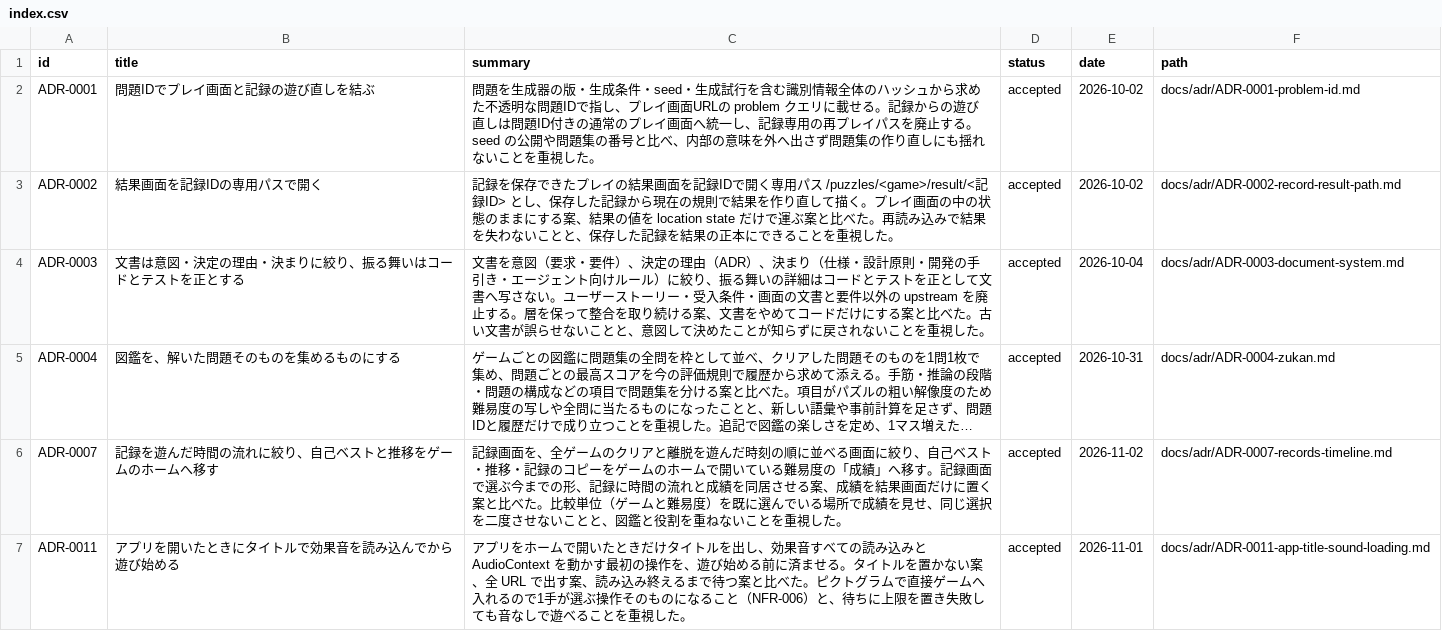
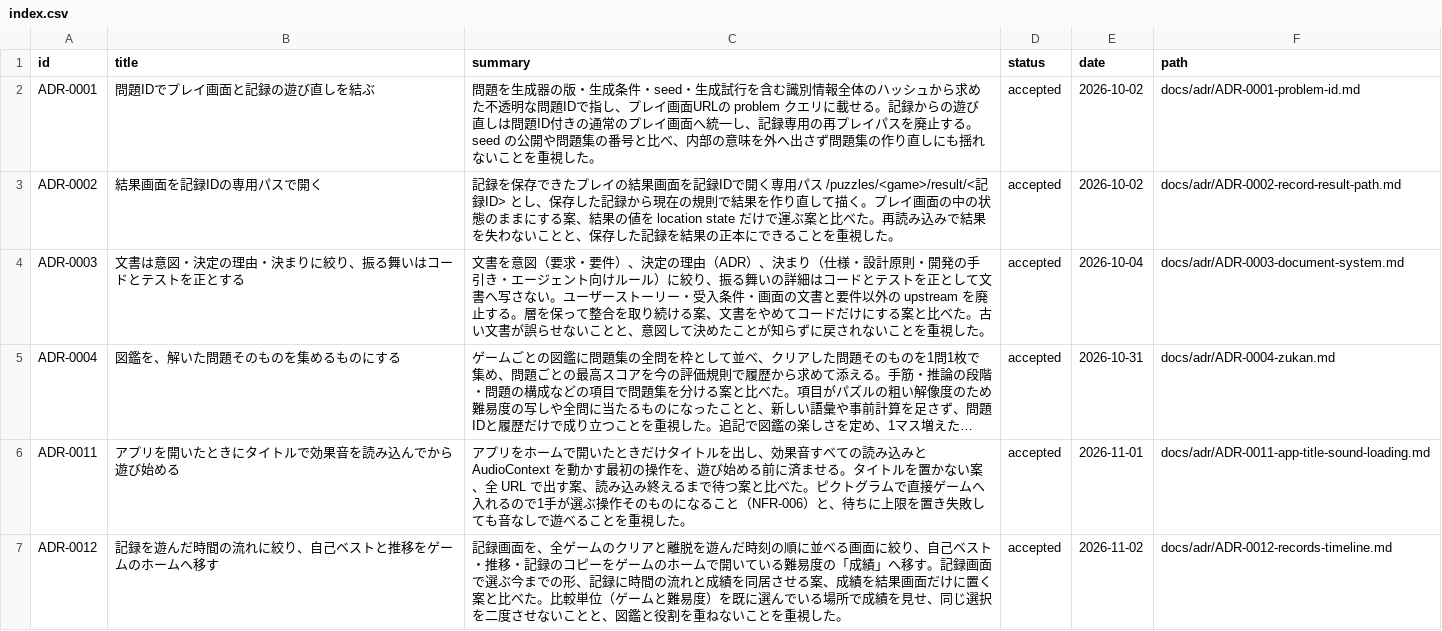
Before and after one commit to hizahizi-hizumi/pa-zzle, a CSV file: docs/adr/index.csv, drawn as a sheet; long unchanged cells end in …; removed rows and columns are numbered as before the commit, all else as after; the diff names each change by its address in the sheet, - before the commit and + after, or states it on an @@ line.

```diff
--- a/docs/adr/index.csv
+++ b/docs/adr/index.csv
-row 6: ADR-0007 | 記録を遊んだ時間の流れに絞り、自己ベストと推移をゲームのホームへ移す | 記録画面を、全ゲームのクリアと離脱を遊んだ時刻の順に並べる画面に絞り、自己ベスト・推移・記録のコピーをゲームのホームで開いている難易度の「成績」へ移す。記録画面で選ぶ今までの形、記録に時間の流れと成績を同居させる案、成績を結果画面だけに置く案と比べた。比較単位（ゲームと難易度）を既に選んでいる場所で成績を見せ、同じ選択を二度させないことと、図鑑と役割を重ねないことを重視した。 | accepted | 2026-11-02 | docs/adr/ADR-0007-records-timeline.md
+row 7: ADR-0012 | 記録を遊んだ時間の流れに絞り、自己ベストと推移をゲームのホームへ移す | 記録画面を、全ゲームのクリアと離脱を遊んだ時刻の順に並べる画面に絞り、自己ベスト・推移・記録のコピーをゲームのホームで開いている難易度の「成績」へ移す。記録画面で選ぶ今までの形、記録に時間の流れと成績を同居させる案、成績を結果画面だけに置く案と比べた。比較単位（ゲームと難易度）を既に選んでいる場所で成績を見せ、同じ選択を二度させないことと、図鑑と役割を重ねないことを重視した。 | accepted | 2026-11-02 | docs/adr/ADR-0012-records-timeline.md
```
Also changed, not shown: 1 other file.
